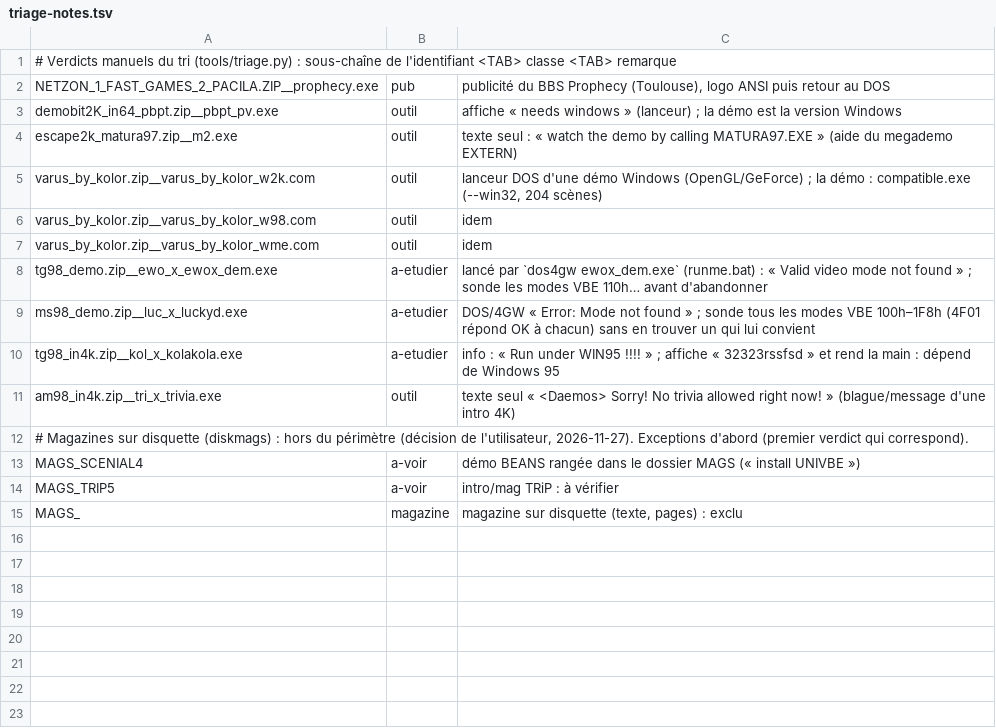
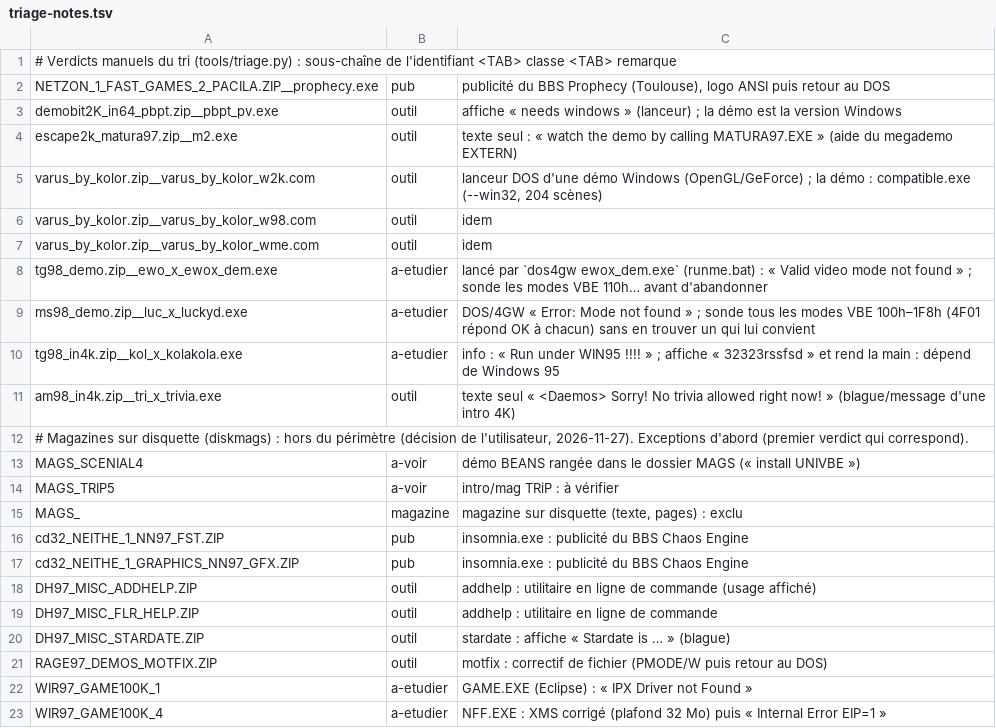
Before and after one commit to nicolasbauw/bare86, a TSV file: docs/triage-notes.tsv, drawn as a sheet; the diff names each change by its address in the sheet, - before the commit and + after, or states it on an @@ line.

Commit message:
XMS AH=08h capped at 32767 KB (NFF); survey: no-GUS retry; triage notes for 1997

```diff
--- a/docs/triage-notes.tsv
+++ b/docs/triage-notes.tsv
+row 16: cd32_NEITHE_1_NN97_FST.ZIP | pub | insomnia.exe : publicité du BBS Chaos Engine
+row 17: cd32_NEITHE_1_GRAPHICS_NN97_GFX.ZIP | pub | insomnia.exe : publicité du BBS Chaos Engine
+row 18: DH97_MISC_ADDHELP.ZIP | outil | addhelp : utilitaire en ligne de commande (usage affiché)
+row 19: DH97_MISC_FLR_HELP.ZIP | outil | addhelp : utilitaire en ligne de commande
+row 20: DH97_MISC_STARDATE.ZIP | outil | stardate : affiche « Stardate is … » (blague)
+row 21: RAGE97_DEMOS_MOTFIX.ZIP | outil | motfix : correctif de fichier (PMODE/W puis retour au DOS)
+row 22: WIR97_GAME100K_1 | a-etudier | GAME.EXE (Eclipse) : « IPX Driver not Found »
+row 23: WIR97_GAME100K_4 | a-etudier | NFF.EXE : XMS corrigé (plafond 32 Mo) puis « Internal Error EIP=1 »
```
Also changed, not shown: 3 other files.
